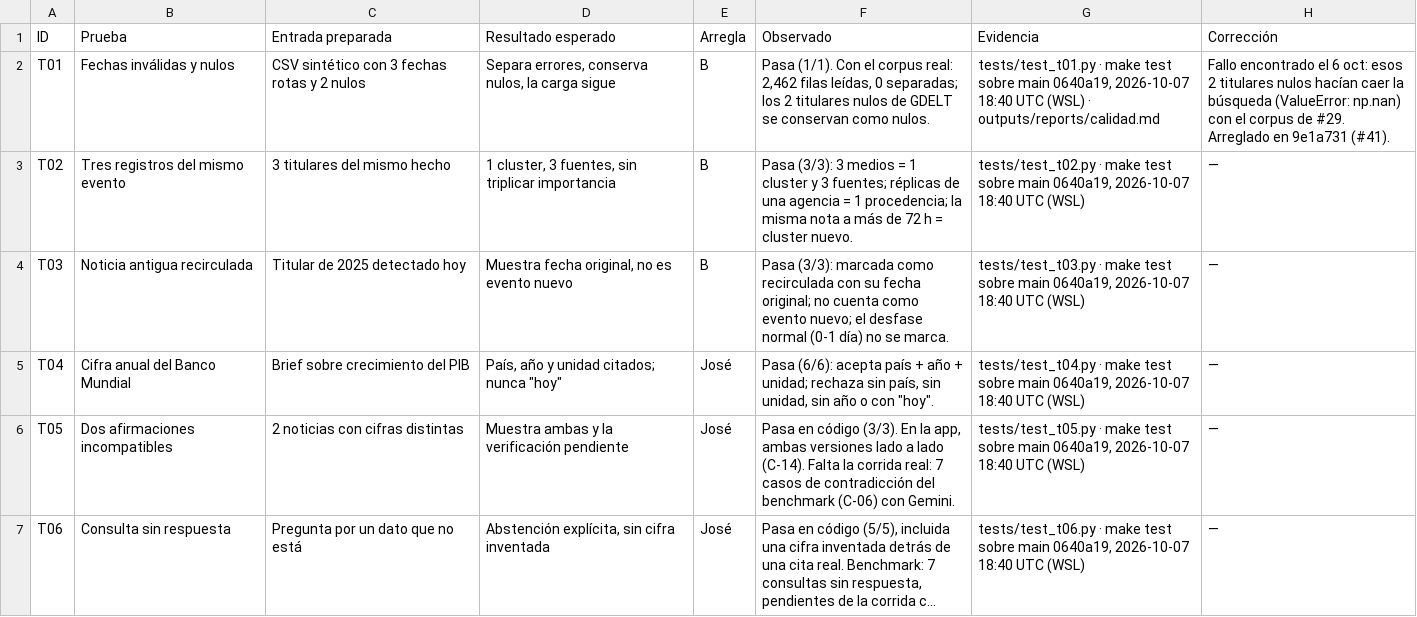
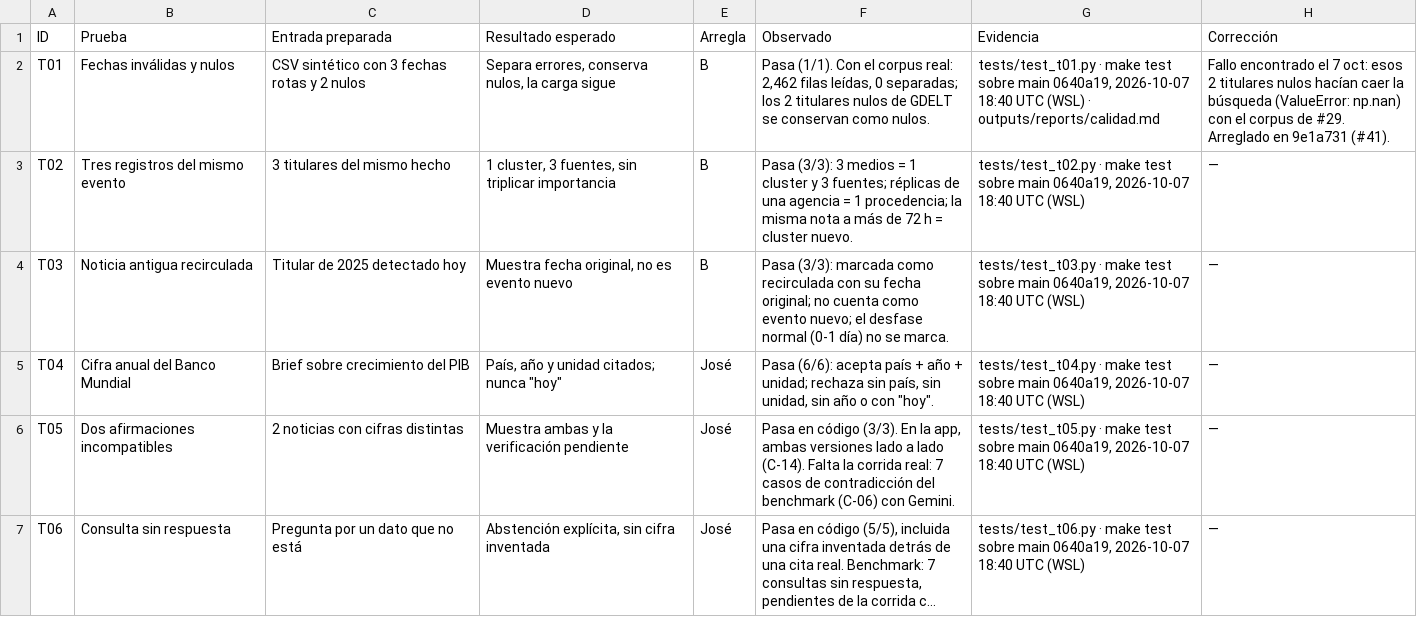
Before and after one commit to vorluno/copiloto-tvn, a CSV file: docs/notion/pruebas.csv, drawn as a sheet; only a part is shown; long unchanged cells end in ….

```diff
--- a/docs/notion/pruebas.csv
+++ b/docs/notion/pruebas.csv
@@ -1,3 +1,3 @@
 ID,Prueba,Entrada preparada,Resultado esperado,Arregla,Observado,Evidencia,Corrección
-T01,Fechas inválidas y nulos,CSV sintético con 3 fechas rotas y 2 nulos,"Separa errores, conserva nulos, la carga sigue",B,"Pasa (1/1). Con el corpus real: 2,462 filas leídas, 0 separadas; los 2 titulares nulos de GDELT se conservan como nulos.","tests/test_t01.py · make test sobre main 0640a19, 2026-10-07 18:40 UTC (WSL) · outputs/reports/calidad.md",Fallo encontrado el 6 oct: esos 2 titulares nulos hacían caer la búsqueda (ValueError: np.nan) con el corpus de #29. Arreglado en 9e1a731 (#41).
+T01,Fechas inválidas y nulos,CSV sintético con 3 fechas rotas y 2 nulos,"Separa errores, conserva nulos, la carga sigue",B,"Pasa (1/1). Con el corpus real: 2,462 filas leídas, 0 separadas; los 2 titulares nulos de GDELT se conservan como nulos.","tests/test_t01.py · make test sobre main 0640a19, 2026-10-07 18:40 UTC (WSL) · outputs/reports/calidad.md",Fallo encontrado el 7 oct: esos 2 titulares nulos hacían caer la búsqueda (ValueError: np.nan) con el corpus de #29. Arreglado en 9e1a731 (#41).
 T02,Tres registros del mismo evento,3 titulares del mismo hecho,"1 cluster, 3 fuentes, sin triplicar importancia",B,Pasa (3/3): 3 medios = 1 cluster y 3 fuentes; réplicas de una agencia = 1 procedencia; la misma nota a más de 72 h = cluster nuevo.,"tests/test_t02.py · make test sobre main 0640a19, 2026-10-07 18:40 UTC (WSL)",—
```
